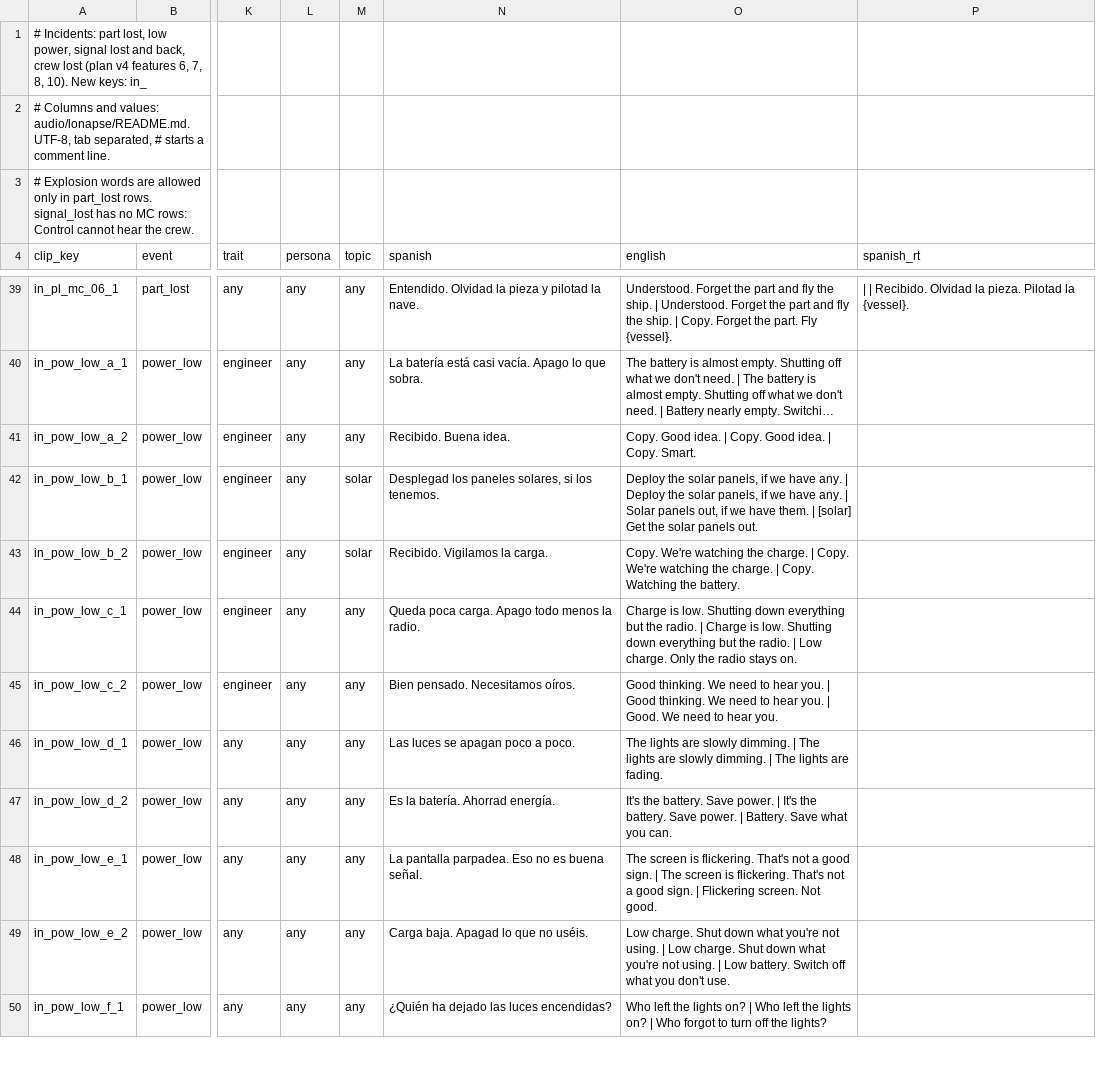
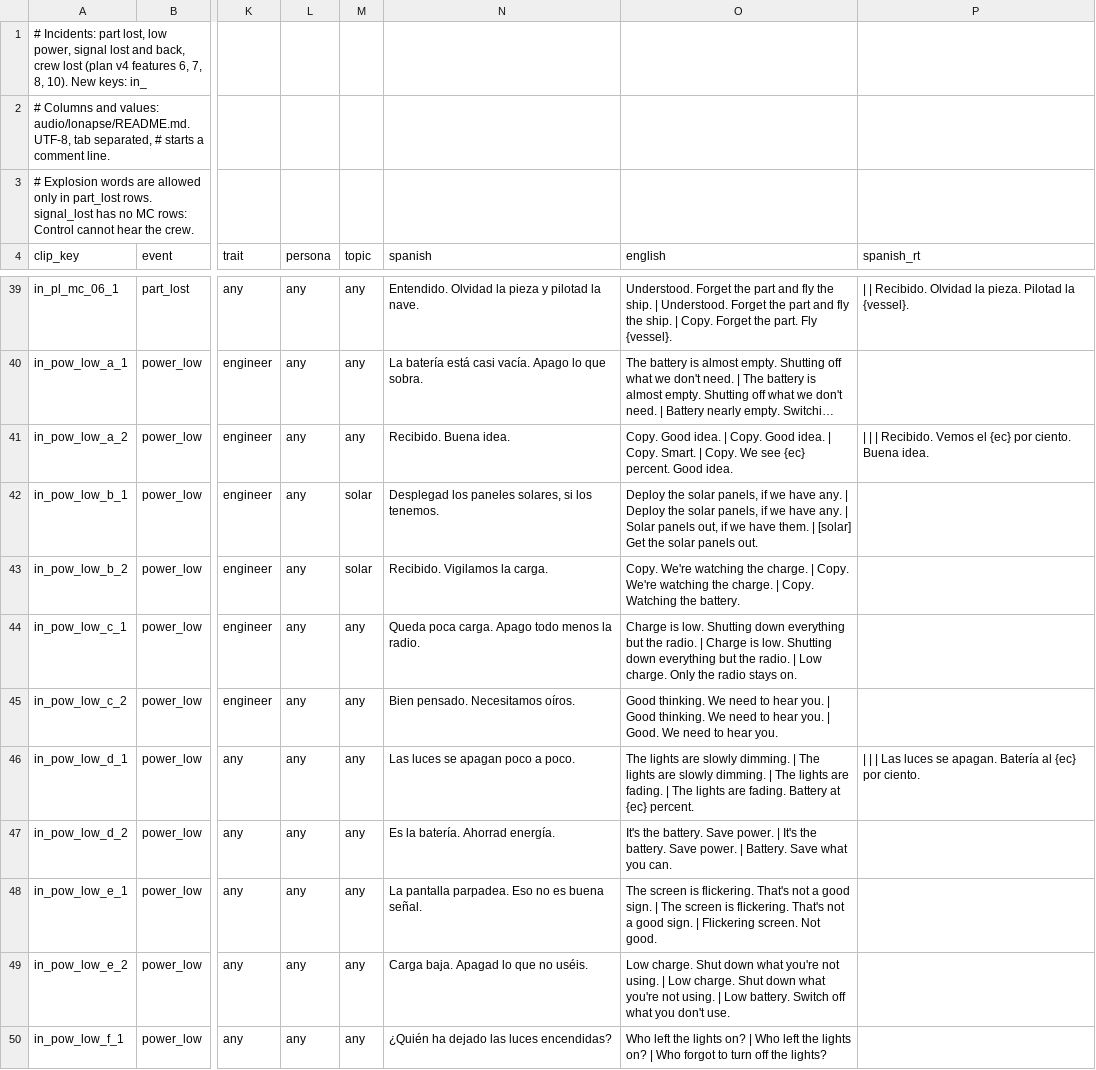
Before and after one commit to D3rpyy/KSP-Lonapse, a TSV file: audio/lonapse/phrases/incidents.tsv, drawn as a sheet; only a part is shown, gaps mark what is left out; long unchanged cells end in …; the diff covers the shown part only; the diff names each change by its address in the sheet, - before the commit and + after, or states it on an @@ line.

Commit message:
Add runtime number versions to incidents ({ec}, {fuel}, {node_dv}, {speed} ...)

```diff
--- a/audio/lonapse/phrases/incidents.tsv
+++ b/audio/lonapse/phrases/incidents.tsv
-O41 (english): …Copy. Smart.
+O41 (english): …Copy. Smart. | Copy. We see {ec} percent. Good idea.
-P41 (spanish_rt): (empty)
+P41 (spanish_rt): | | | Recibido. Vemos el {ec} por ciento. Buena idea.
-O46 (english): …are fading.
+O46 (english): …are fading. | The lights are fading. Battery at {ec} percent.
-P46 (spanish_rt): (empty)
+P46 (spanish_rt): | | | Las luces se apagan. Batería al {ec} por ciento.
```
Also changed, not shown: 6 edited cells elsewhere in this file.
